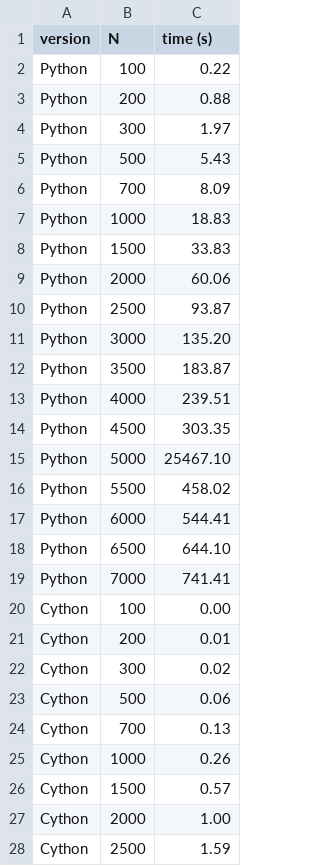
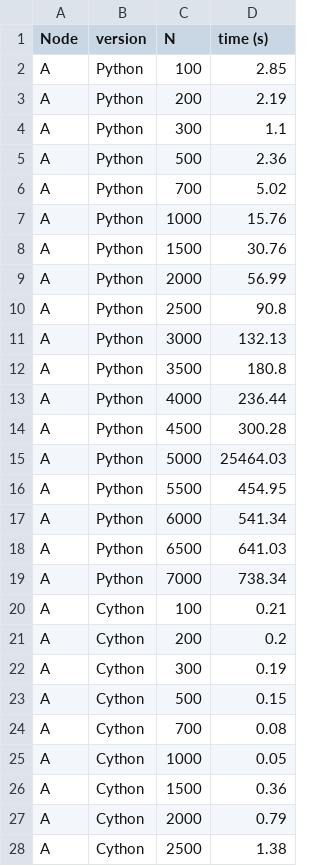
Before and after one commit to VivianaQuinteroHernandez/tercer-parcial-madel, a CSV file: results-A.csv, drawn as a sheet; only a part is shown; addresses are those after the commit; the diff covers the shown part only; the diff names each change by its address in the sheet, - before the commit and + after, or states it on an @@ line.

```diff
--- a/results-A.csv
+++ b/results-A.csv
+column A (Node), rows 2-28: all A
-D2 (time (s)): 0.22
+D2 (time (s)): 2.85
-D3 (time (s)): 0.88
+D3 (time (s)): 2.19
-D4 (time (s)): 1.97
+D4 (time (s)): 1.1
-D5 (time (s)): 5.43
+D5 (time (s)): 2.36
-D6 (time (s)): 8.09
+D6 (time (s)): 5.02
-D7 (time (s)): 18.83
+D7 (time (s)): 15.76
-D8 (time (s)): 33.83
+D8 (time (s)): 30.76
-D9 (time (s)): 60.06
+D9 (time (s)): 56.99
-D10 (time (s)): 93.87
+D10 (time (s)): 90.8
-D11 (time (s)): 135.20
+D11 (time (s)): 132.13
-D12 (time (s)): 183.87
+D12 (time (s)): 180.8
-D13 (time (s)): 239.51
+D13 (time (s)): 236.44
-D14 (time (s)): 303.35
+D14 (time (s)): 300.28
-D15 (time (s)): 25467.10
+D15 (time (s)): 25464.03
-D16 (time (s)): 458.02
+D16 (time (s)): 454.95
-D17 (time (s)): 544.41
+D17 (time (s)): 541.34
-D18 (time (s)): 644.10
+D18 (time (s)): 641.03
-D19 (time (s)): 741.41
+D19 (time (s)): 738.34
-D20 (time (s)): 0.00
+D20 (time (s)): 0.21
-D21 (time (s)): 0.01
+D21 (time (s)): 0.2
-D22 (time (s)): 0.02
+D22 (time (s)): 0.19
-D23 (time (s)): 0.06
+D23 (time (s)): 0.15
-D24 (time (s)): 0.13
+D24 (time (s)): 0.08
-D25 (time (s)): 0.26
+D25 (time (s)): 0.05
-D26 (time (s)): 0.57
+D26 (time (s)): 0.36
-D27 (time (s)): 1.00
+D27 (time (s)): 0.79
-D28 (time (s)): 1.59
+D28 (time (s)): 1.38
```
Also changed, not shown: 9 edited cells elsewhere in this file, results-B.csv.
